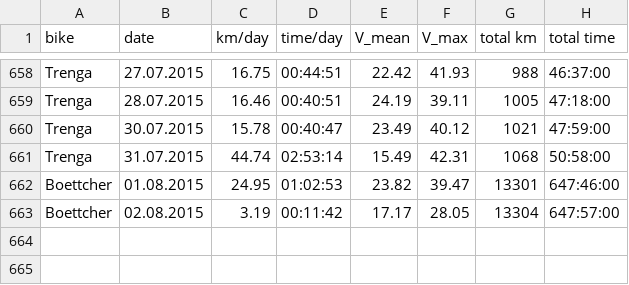
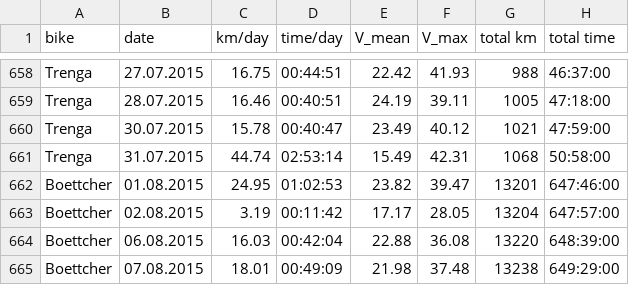
Before and after one commit to hamburger1984/fahrrad, a CSV file: stats.csv, drawn as a sheet; only a part is shown, gaps mark what is left out.

```diff
--- a/stats.csv
+++ b/stats.csv
@@ -661,3 +661,5 @@ Trenga,30.07.2015,15.78,00:40:47,23.49,40.12,1021,47:59:00
 Trenga,31.07.2015,44.74,02:53:14,15.49,42.31,1068,50:58:00
-Boettcher,01.08.2015,24.95,01:02:53,23.82,39.47,13301,647:46:00
-Boettcher,02.08.2015,3.19,00:11:42,17.17,28.05,13304,647:57:00
+Boettcher,01.08.2015,24.95,01:02:53,23.82,39.47,13201,647:46:00
+Boettcher,02.08.2015,3.19,00:11:42,17.17,28.05,13204,647:57:00
+Boettcher,06.08.2015,16.03,00:42:04,22.88,36.08,13220,648:39:00
+Boettcher,07.08.2015,18.01,00:49:09,21.98,37.48,13238,649:29:00
```
Also changed, not shown: 8 other files.
